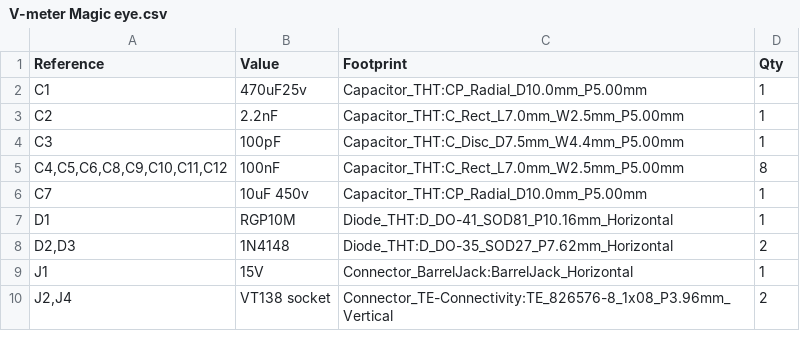
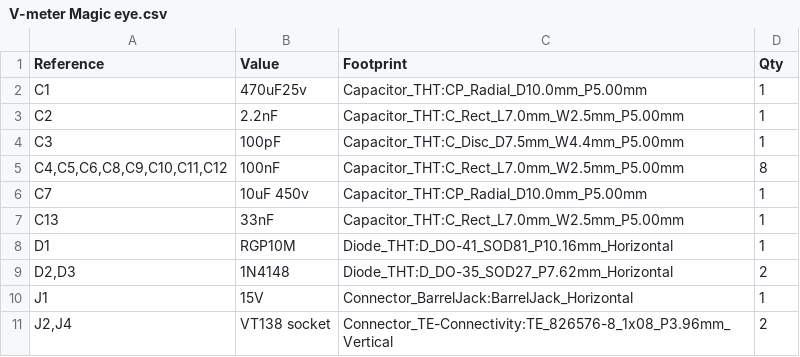
Before and after one commit to loscorpione/Magic-eye-Vu-meter, a CSV file: Kicad File/V-meter Magic eye.csv, drawn as a sheet; only a part is shown.

```diff
--- a/Kicad File/V-meter Magic eye.csv
+++ b/Kicad File/V-meter Magic eye.csv
@@ -6,2 +6,3 @@
 "C7","10uF 450v","Capacitor_THT:CP_Radial_D10.0mm_P5.00mm","1"
+"C13","33nF","Capacitor_THT:C_Rect_L7.0mm_W2.5mm_P5.00mm","1"
 "D1","RGP10M","Diode_THT:D_DO-41_SOD81_P10.16mm_Horizontal","1"
```
Also changed, not shown: 12 other files.
